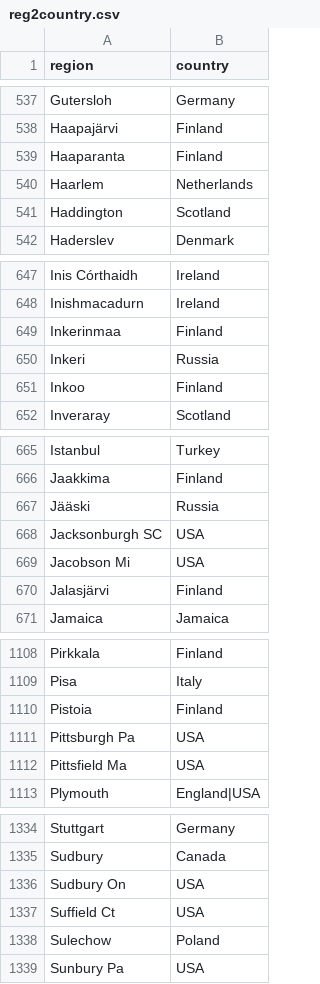
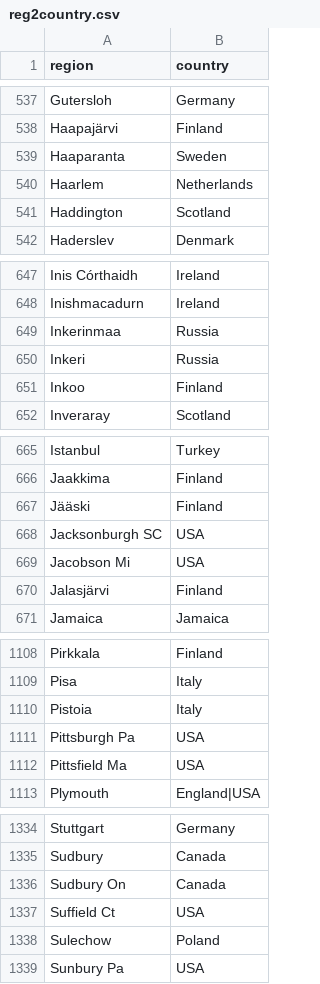
Before and after one commit to COMHIS/bibliographica, a CSV file: inst/extdata/reg2country.csv, drawn as a sheet; only a part is shown, gaps mark what is left out; the diff covers the shown part only.

```diff
--- a/inst/extdata/reg2country.csv
+++ b/inst/extdata/reg2country.csv
@@ -538,3 +538,3 @@ Gutersloh;Germany;
 Haapajärvi;Finland;
-Haaparanta;Finland;
+Haaparanta;Sweden;
 Haarlem;Netherlands;
@@ -648,3 +648,3 @@ Inis Córthaidh;Ireland;
 Inishmacadurn;Ireland;
-Inkerinmaa;Finland;
+Inkerinmaa;Russia;
 Inkeri;Russia;
@@ -666,3 +666,3 @@ Istanbul;Turkey;
 Jaakkima;Finland;
-Jääski;Russia;
+Jääski;Finland;
 Jacksonburgh SC;USA;
@@ -1109,3 +1109,3 @@ Pirkkala;Finland;
 Pisa;Italy;
-Pistoia;Finland;
+Pistoia;Italy;
 Pittsburgh Pa;USA;
@@ -1335,3 +1335,3 @@ Stuttgart;Germany;
 Sudbury;Canada;
-Sudbury On;USA;
+Sudbury On;Canada;
 Suffield Ct;USA;
```
Also changed, not shown: 1 edited cell elsewhere in this file, inst/extras/PublicationPlaceSynonymes.csv.
